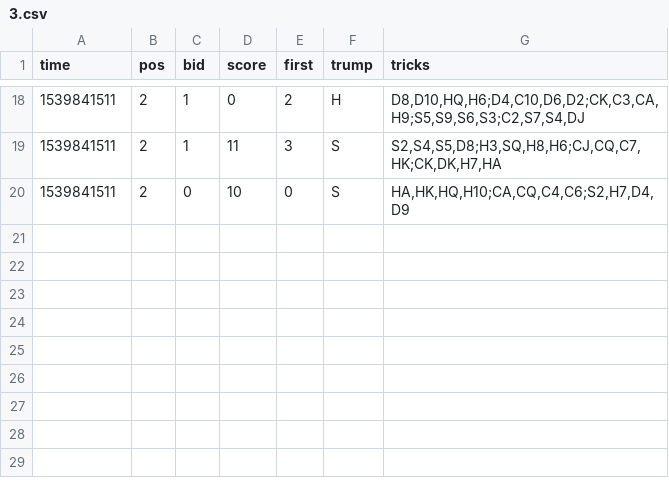
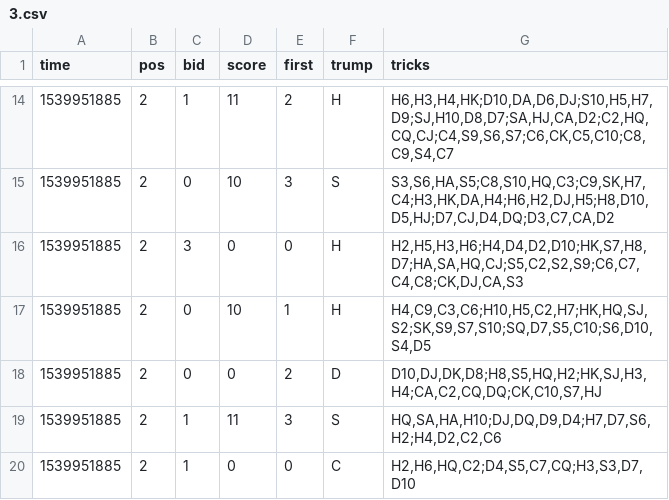
Before and after one commit to asherLZR/ohhell, a CSV file: logs/3.csv, drawn as a sheet; only a part is shown, gaps mark what is left out; the diff covers the shown part only.

```diff
--- a/logs/3.csv
+++ b/logs/3.csv
@@ -18,3 +14,7 @@ time,pos,bid,score,first,trump,tricks
-1539841511,2,1,0,2,H,"D8,D10,HQ,H6;D4,C10,D6,D2;CK,C3,CA,H9;S5,S9,S6,S3;C2,S7,S4,DJ"
-1539841511,2,1,11,3,S,"S2,S4,S5,D8;H3,SQ,H8,H6;CJ,CQ,C7,HK;CK,DK,H7,HA"
-1539841511,2,0,10,0,S,"HA,HK,HQ,H10;CA,CQ,C4,C6;S2,H7,D4,D9"
+1539951885,2,1,11,2,H,"H6,H3,H4,HK;D10,DA,D6,DJ;S10,H5,H7,D9;SJ,H10,D8,D7;SA,HJ,CA,D2;C2,HQ,CQ,CJ;C4,S9,S6,S7;C6,CK,C5,C10;C8,C9,S4,C7"
+1539951885,2,0,10,3,S,"S3,S6,HA,S5;C8,S10,HQ,C3;C9,SK,H7,C4;H3,HK,DA,H4;H6,H2,DJ,H5;H8,D10,D5,HJ;D7,CJ,D4,DQ;D3,C7,CA,D2"
+1539951885,2,3,0,0,H,"H2,H5,H3,H6;H4,D4,D2,D10;HK,S7,H8,D7;HA,SA,HQ,CJ;S5,C2,S2,S9;C6,C7,C4,C8;CK,DJ,CA,S3"
+1539951885,2,0,10,1,H,"H4,C9,C3,C6;H10,H5,C2,H7;HK,HQ,SJ,S2;SK,S9,S7,S10;SQ,D7,S5,C10;S6,D10,S4,D5"
+1539951885,2,0,0,2,D,"D10,DJ,DK,D8;H8,S5,HQ,H2;HK,SJ,H3,H4;CA,C2,CQ,DQ;CK,C10,S7,HJ"
+1539951885,2,1,11,3,S,"HQ,SA,HA,H10;DJ,DQ,D9,D4;H7,D7,S6,H2;H4,D2,C2,C6"
+1539951885,2,1,0,0,C,"H2,H6,HQ,C2;D4,S5,C7,CQ;H3,S3,D7,D10"
```
Also changed, not shown: 4 added rows, 8 removed rows and 23 edited cells elsewhere in this file, logs/1.csv, logs/2.csv, 9 other files.
